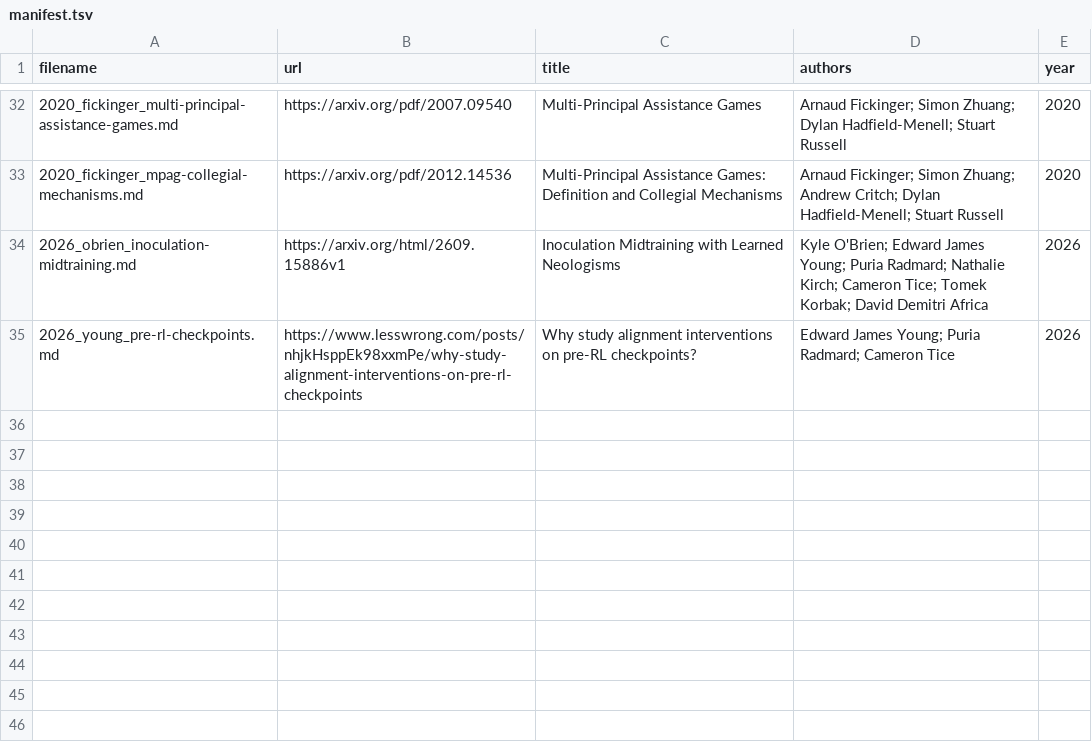
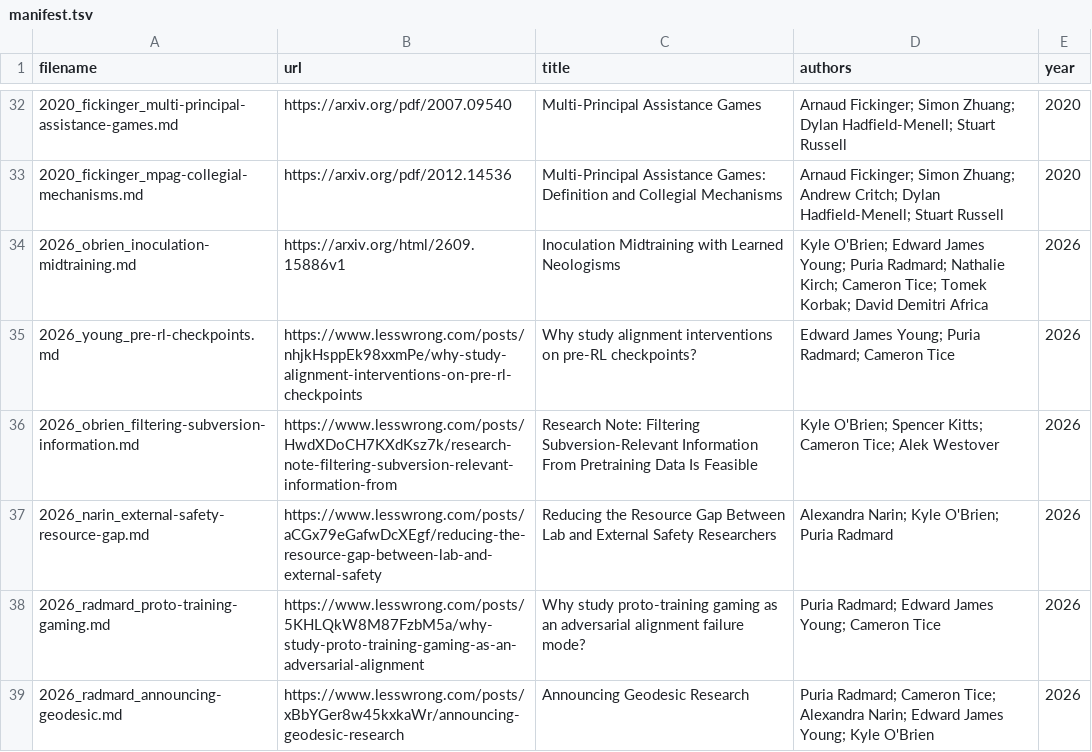
Before and after one commit to wassname/constitutional_grafting, a TSV file: docs/papers/manifest.tsv, drawn as a sheet; only a part is shown, gaps mark what is left out.

```diff
--- a/docs/papers/manifest.tsv
+++ b/docs/papers/manifest.tsv
@@ -35 +35,5 @@ filename	url	title	authors	year
 2026_young_pre-rl-checkpoints.md	https://www.lesswrong.com/posts/nhjkHsppEk98xxmPe/why-study-alignment-interventions-on-pre-rl-checkpoints	Why study alignment interventions on pre-RL checkpoints?	Edward James Young; Puria Radmard; Cameron Tice	2026
+2026_obrien_filtering-subversion-information.md	https://www.lesswrong.com/posts/HwdXDoCH7KXdKsz7k/research-note-filtering-subversion-relevant-information-from	Research Note: Filtering Subversion-Relevant Information From Pretraining Data Is Feasible	Kyle O'Brien; Spencer Kitts; Cameron Tice; Alek Westover	2026
+2026_narin_external-safety-resource-gap.md	https://www.lesswrong.com/posts/aCGx79eGafwDcXEgf/reducing-the-resource-gap-between-lab-and-external-safety	Reducing the Resource Gap Between Lab and External Safety Researchers	Alexandra Narin; Kyle O'Brien; Puria Radmard	2026
+2026_radmard_proto-training-gaming.md	https://www.lesswrong.com/posts/5KHLQkW8M87FzbM5a/why-study-proto-training-gaming-as-an-adversarial-alignment	Why study proto-training gaming as an adversarial alignment failure mode?	Puria Radmard; Edward James Young; Cameron Tice	2026
+2026_radmard_announcing-geodesic.md	https://www.lesswrong.com/posts/xBbYGer8w45kxkaWr/announcing-geodesic-research	Announcing Geodesic Research	Puria Radmard; Cameron Tice; Alexandra Narin; Edward James Young; Kyle O'Brien	2026
```
Also changed, not shown: 6 other files.
